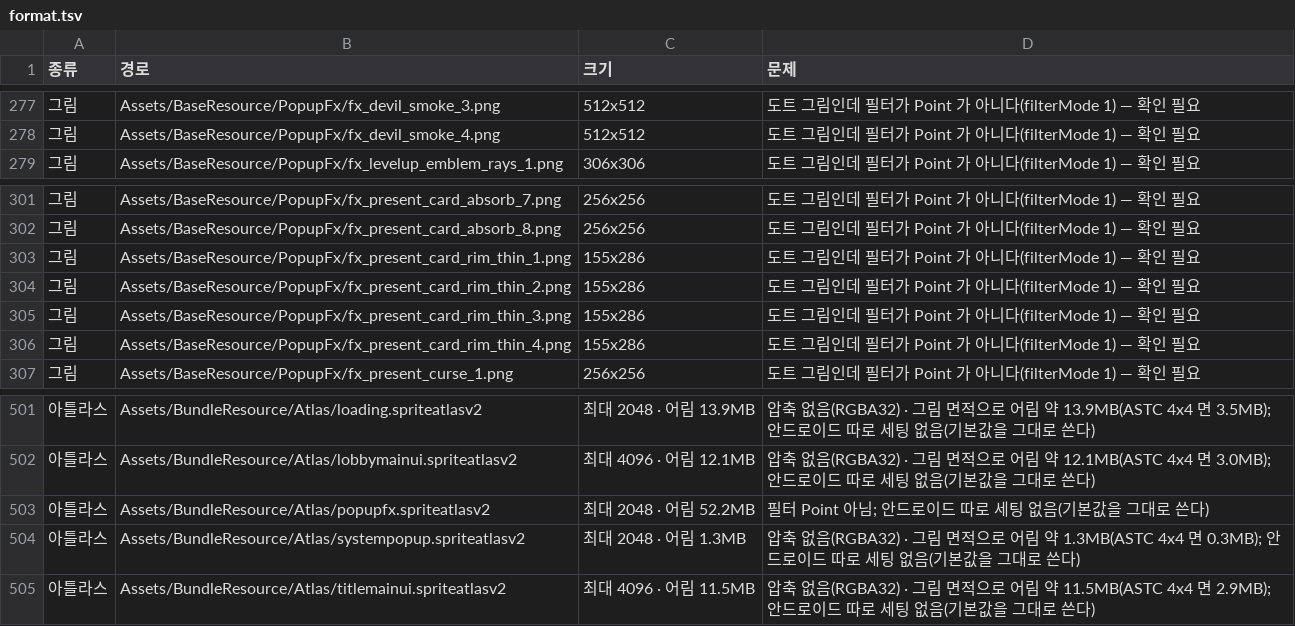
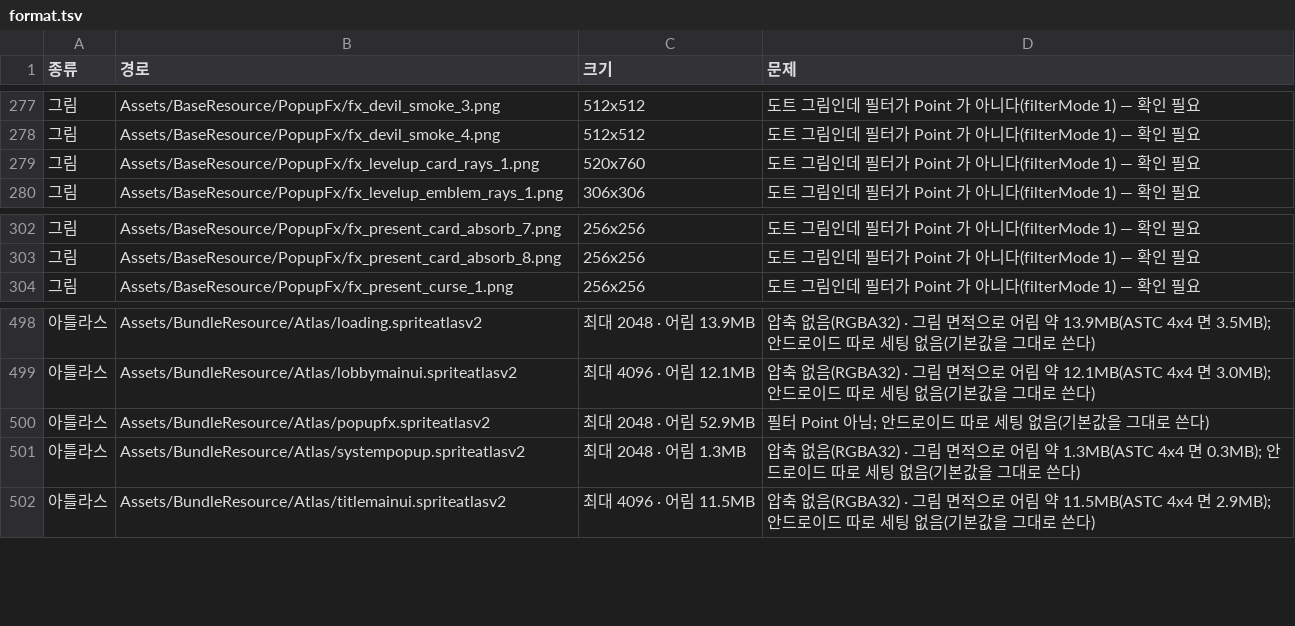
Before and after one commit to inpiawon-ui/AvengingSprit, a TSV file: Projects/AVSR/_exchange/ref/resource_audit/format.tsv, drawn as a sheet; only a part is shown, gaps mark what is left out.

```diff
--- a/Projects/AVSR/_exchange/ref/resource_audit/format.tsv
+++ b/Projects/AVSR/_exchange/ref/resource_audit/format.tsv
@@ -278,2 +278,3 @@
 그림	Assets/BaseResource/PopupFx/fx_devil_smoke_4.png	512x512	도트 그림인데 필터가 Point 가 아니다(filterMode 1) — 확인 필요
+그림	Assets/BaseResource/PopupFx/fx_levelup_card_rays_1.png	520x760	도트 그림인데 필터가 Point 가 아니다(filterMode 1) — 확인 필요
 그림	Assets/BaseResource/PopupFx/fx_levelup_emblem_rays_1.png	306x306	도트 그림인데 필터가 Point 가 아니다(filterMode 1) — 확인 필요
@@ -302,6 +303,2 @@
 그림	Assets/BaseResource/PopupFx/fx_present_card_absorb_8.png	256x256	도트 그림인데 필터가 Point 가 아니다(filterMode 1) — 확인 필요
-그림	Assets/BaseResource/PopupFx/fx_present_card_rim_thin_1.png	155x286	도트 그림인데 필터가 Point 가 아니다(filterMode 1) — 확인 필요
-그림	Assets/BaseResource/PopupFx/fx_present_card_rim_thin_2.png	155x286	도트 그림인데 필터가 Point 가 아니다(filterMode 1) — 확인 필요
-그림	Assets/BaseResource/PopupFx/fx_present_card_rim_thin_3.png	155x286	도트 그림인데 필터가 Point 가 아니다(filterMode 1) — 확인 필요
-그림	Assets/BaseResource/PopupFx/fx_present_card_rim_thin_4.png	155x286	도트 그림인데 필터가 Point 가 아니다(filterMode 1) — 확인 필요
 그림	Assets/BaseResource/PopupFx/fx_present_curse_1.png	256x256	도트 그림인데 필터가 Point 가 아니다(filterMode 1) — 확인 필요
@@ -502,3 +499,3 @@
 아틀라스	Assets/BundleResource/Atlas/lobbymainui.spriteatlasv2	최대 4096 · 어림 12.1MB	압축 없음(RGBA32) · 그림 면적으로 어림 약 12.1MB(ASTC 4x4 면 3.0MB); 안드로이드 따로 세팅 없음(기본값을 그대로 쓴다)
-아틀라스	Assets/BundleResource/Atlas/popupfx.spriteatlasv2	최대 2048 · 어림 52.2MB	필터 Point 아님; 안드로이드 따로 세팅 없음(기본값을 그대로 쓴다)
+아틀라스	Assets/BundleResource/Atlas/popupfx.spriteatlasv2	최대 2048 · 어림 52.9MB	필터 Point 아님; 안드로이드 따로 세팅 없음(기본값을 그대로 쓴다)
 아틀라스	Assets/BundleResource/Atlas/systempopup.spriteatlasv2	최대 2048 · 어림 1.3MB	압축 없음(RGBA32) · 그림 면적으로 어림 약 1.3MB(ASTC 4x4 면 0.3MB); 안드로이드 따로 세팅 없음(기본값을 그대로 쓴다)
```
Also changed, not shown: Projects/AVSR/_exchange/ref/resource_audit/unused.tsv, 8 other files.
